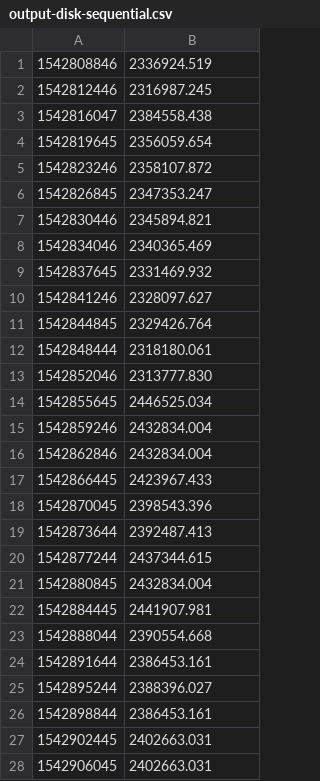
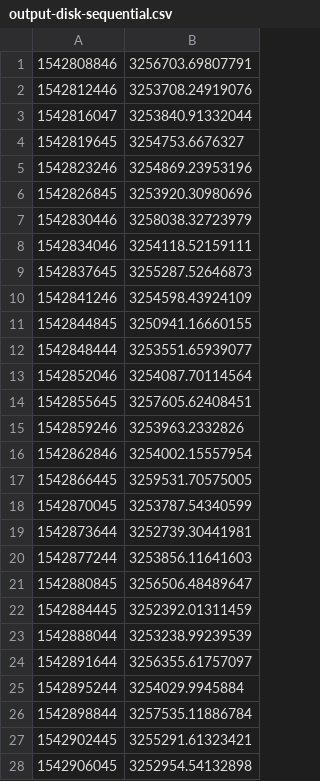
Before and after one commit to tommartensen/mocc-assignments, a CSV file: assignment1/results/aws/output-disk-sequential.csv, drawn as a sheet; only a part is shown; the diff covers the shown part only.

```diff
--- a/assignment1/results/aws/output-disk-sequential.csv
+++ b/assignment1/results/aws/output-disk-sequential.csv
@@ -1,28 +1,28 @@
-1542808846,2336924.519
-1542812446,2316987.245
-1542816047,2384558.438
-1542819645,2356059.654
-1542823246,2358107.872
-1542826845,2347353.247
-1542830446,2345894.821
-1542834046,2340365.469
-1542837645,2331469.932
-1542841246,2328097.627
-1542844845,2329426.764
-1542848444,2318180.061
-1542852046,2313777.830
-1542855645,2446525.034
-1542859246,2432834.004
-1542862846,2432834.004
-1542866445,2423967.433
-1542870045,2398543.396
-1542873644,2392487.413
-1542877244,2437344.615
-1542880845,2432834.004
-1542884445,2441907.981
-1542888044,2390554.668
-1542891644,2386453.161
-1542895244,2388396.027
-1542898844,2386453.161
-1542902445,2402663.031
-1542906045,2402663.031
+1542808846, 3256703.69807791
+1542812446, 3253708.24919076
+1542816047, 3253840.91332044
+1542819645, 3254753.6676327
+1542823246, 3254869.23953196
+1542826845, 3253920.30980696
+1542830446, 3258038.32723979
+1542834046, 3254118.52159111
+1542837645, 3255287.52646873
+1542841246, 3254598.43924109
+1542844845, 3250941.16660155
+1542848444, 3253551.65939077
+1542852046, 3254087.70114564
+1542855645, 3257605.62408451
+1542859246, 3253963.2332826
+1542862846, 3254002.15557954
+1542866445, 3259531.70575005
+1542870045, 3253787.54340599
+1542873644, 3252739.30441981
+1542877244, 3253856.11641603
+1542880845, 3256506.48489647
+1542884445, 3252392.01311459
+1542888044, 3253238.99239539
+1542891644, 3256355.61757097
+1542895244, 3254029.9945884
+1542898844, 3257535.11886784
+1542902445, 3255291.61323421
+1542906045, 3252954.54132898
```
Also changed, not shown: 20 edited cells elsewhere in this file, 1 other file.
